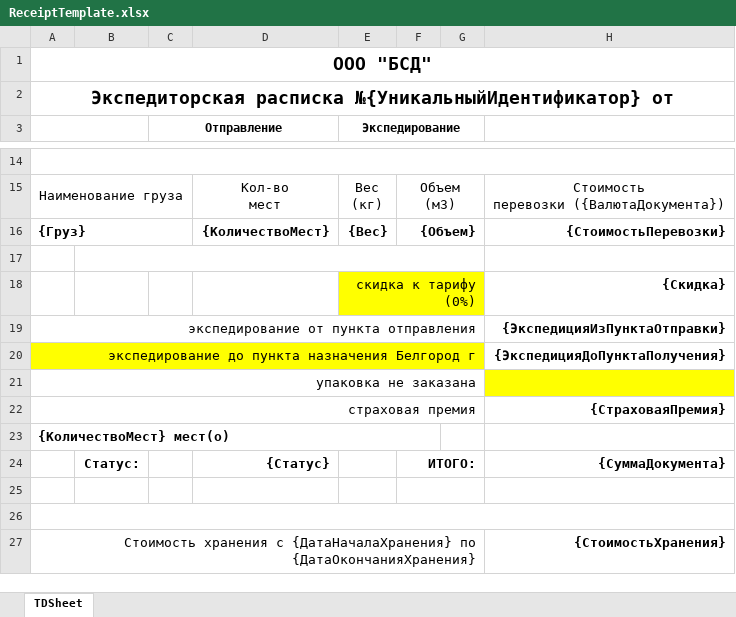
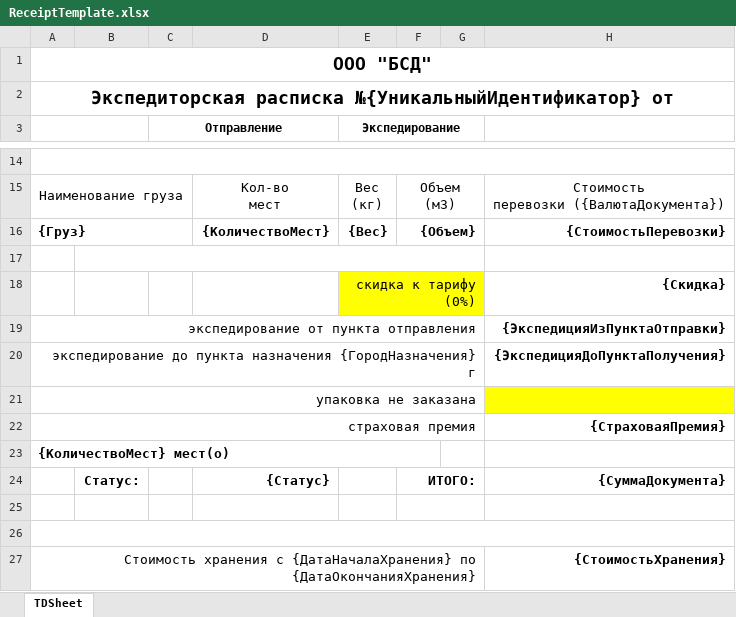
Before and after one commit to Brainor-corp/bsd, an Excel workbook: public/templates/ReceiptTemplate.xlsx, sheet TDSheet, drawn as a sheet; only a part is shown, gaps mark what is left out; values as stored, in another font and other column widths than the file's, no borders; the diff names each change by its address in the sheet, - before the commit and + after, or states it on an @@ line.

```diff
--- a/public/templates/ReceiptTemplate.xlsx (sheet TDSheet)
+++ b/public/templates/ReceiptTemplate.xlsx (sheet TDSheet)
-A20: …пункта назначения Белгород г
+A20: …пункта назначения {ГородНазначения} г
-A20:G20 fill: #FFFF00
+A20:G20 fill: none
```
Also changed, not shown: 1 other file.
